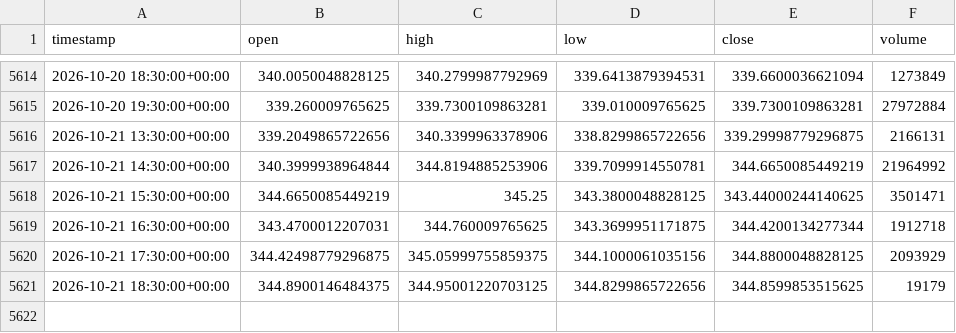
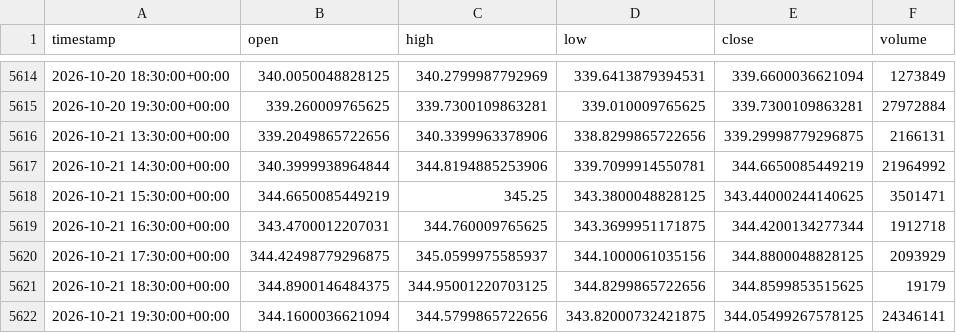
Before and after one commit to junamiweb/FADE_PROJECT, a CSV file: aapl_1h.csv, drawn as a sheet; only a part is shown, gaps mark what is left out.

```diff
--- a/aapl_1h.csv
+++ b/aapl_1h.csv
@@ -5619,3 +5619,4 @@ timestamp,open,high,low,close,volume
 2026-10-21 16:30:00+00:00,343.4700012207031,344.760009765625,343.3699951171875,344.4200134277344,1912718
-2026-10-21 17:30:00+00:00,344.42498779296875,345.05999755859375,344.1000061035156,344.8800048828125,2093929
+2026-10-21 17:30:00+00:00,344.42498779296875,345.0599975585937,344.1000061035156,344.8800048828125,2093929
 2026-10-21 18:30:00+00:00,344.8900146484375,344.95001220703125,344.8299865722656,344.8599853515625,19179
+2026-10-21 19:30:00+00:00,344.1600036621094,344.5799865722656,343.82000732421875,344.05499267578125,24346141
```
Also changed, not shown: spy_1h.csv, 29 other files.
